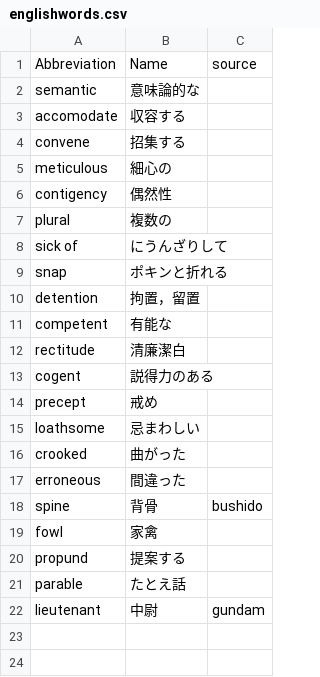
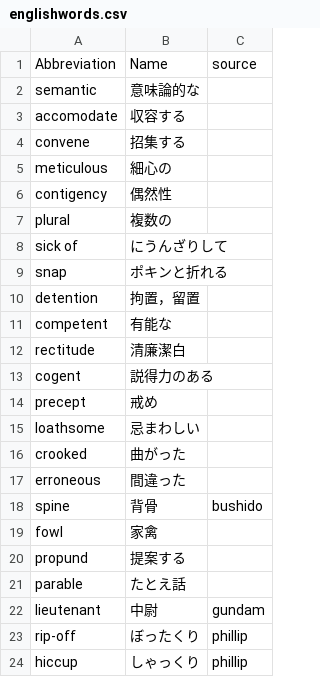
Before and after one commit to 83c2c823b8/derived_storage, a CSV file: englishwords.csv, drawn as a sheet; the diff names each change by its address in the sheet, - before the commit and + after, or states it on an @@ line.

Commit message:
add rip-off hiccup

```diff
--- a/englishwords.csv
+++ b/englishwords.csv
+row 23: rip-off | ぼったくり | phillip
+row 24: hiccup | しゃっくり | phillip
```
Also changed, not shown: 1 other file.
